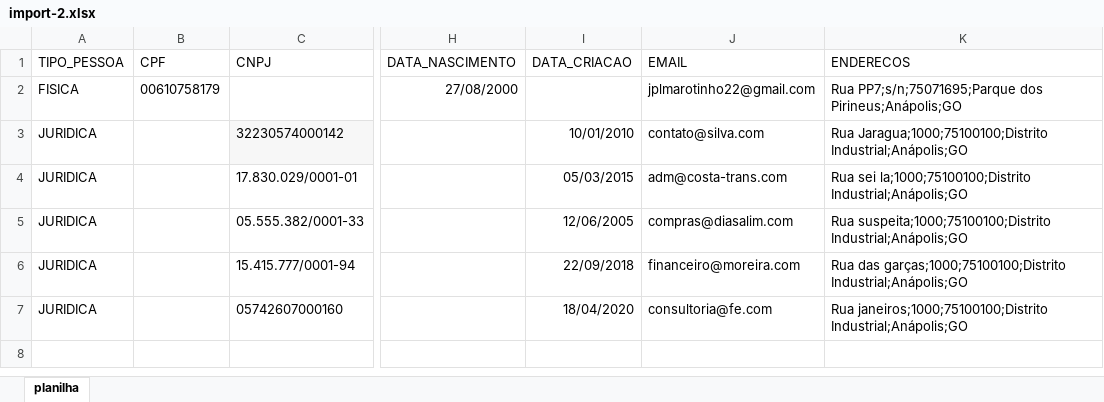
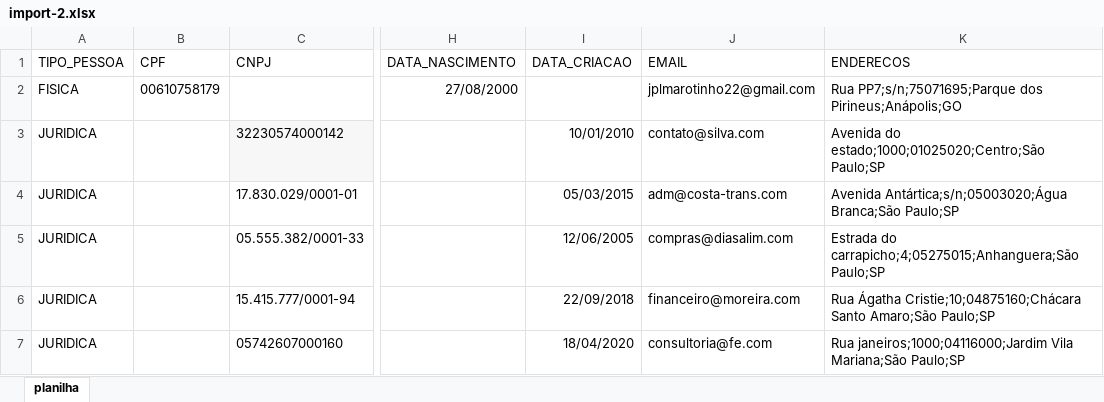
Before and after one commit to tuorjp/desafio-unika, an Excel workbook: import-2.xlsx, sheet planilha, drawn as a sheet; only a part is shown, gaps mark what is left out; values as stored, in another font and other column widths than the file's, no borders; the diff names each change by its address in the sheet, - before the commit and + after, or states it on an @@ line.

Commit message:
Atualização dos endereços no import-2.xlsx

```diff
--- a/import-2.xlsx (sheet planilha)
+++ b/import-2.xlsx (sheet planilha)
-K3 (ENDERECOS): Rua Jaragua;1000;75100100;Distrito Industrial;Anápolis;GO
+K3 (ENDERECOS): Avenida do estado;1000;01025020;Centro;São Paulo;SP
-K4 (ENDERECOS): Rua sei la;1000;75100100;Distrito Industrial;Anápolis;GO
+K4 (ENDERECOS): Avenida Antártica;s/n;05003020;Água Branca;São Paulo;SP
-K5 (ENDERECOS): Rua suspeita;1000;75100100;Distrito Industrial;Anápolis;GO
+K5 (ENDERECOS): Estrada do carrapicho;4;05275015;Anhanguera;São Paulo;SP
-K6 (ENDERECOS): Rua das garças;1000;75100100;Distrito Industrial;Anápolis;GO
+K6 (ENDERECOS): Rua Ágatha Cristie;10;04875160;Chácara Santo Amaro;São Paulo;SP
-K7 (ENDERECOS): Rua janeiros;1000;75100100;Distrito Industrial;Anápolis;GO
+K7 (ENDERECOS): Rua janeiros;1000;04116000;Jardim Vila Mariana;São Paulo;SP
```
